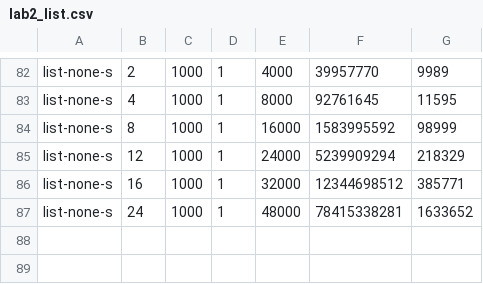
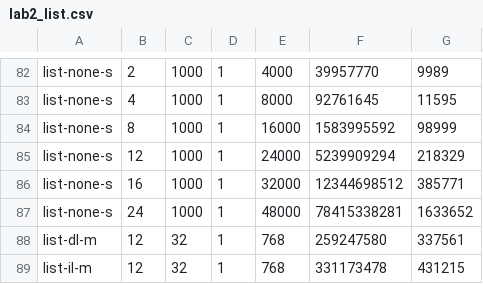
Before and after one commit to heboyuan/Operating-Systems-UCLA-CS111, a CSV file: project2a/lab2_list.csv, drawn as a sheet; only a part is shown, gaps mark what is left out.

Commit message:
still

```diff
--- a/project2a/lab2_list.csv
+++ b/project2a/lab2_list.csv
@@ -87 +87,3 @@ list-none-s,16,1000,1,32000,12344698512,385771
 list-none-s,24,1000,1,48000,78415338281,1633652
+list-dl-m,12,32,1,768,259247580,337561
+list-il-m,12,32,1,768,331173478,431215
```
